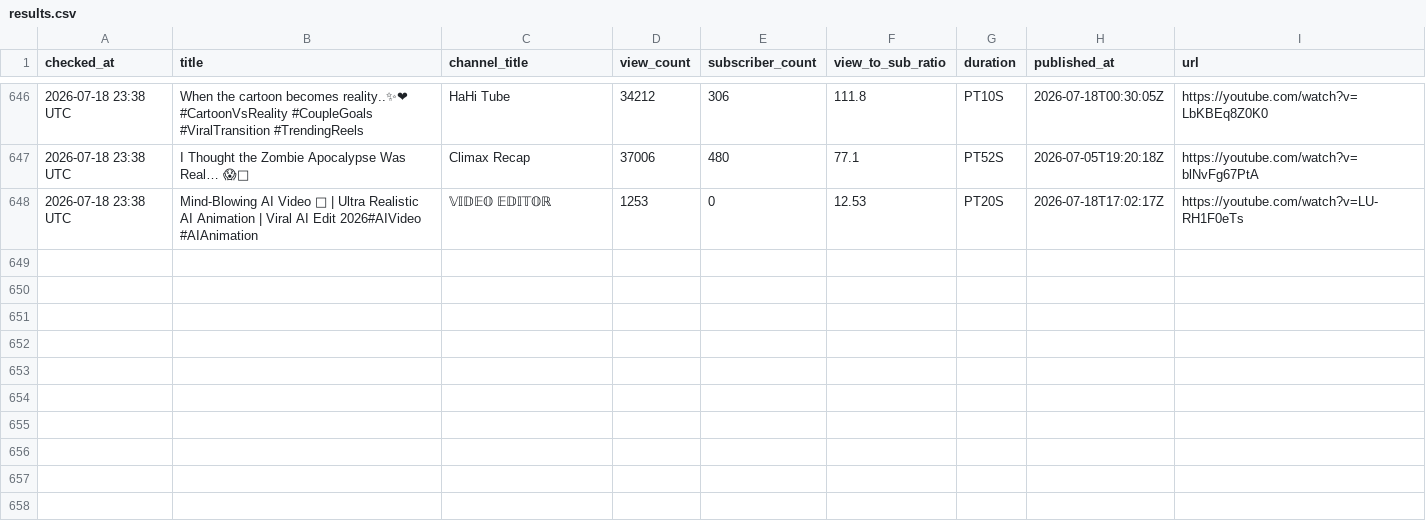
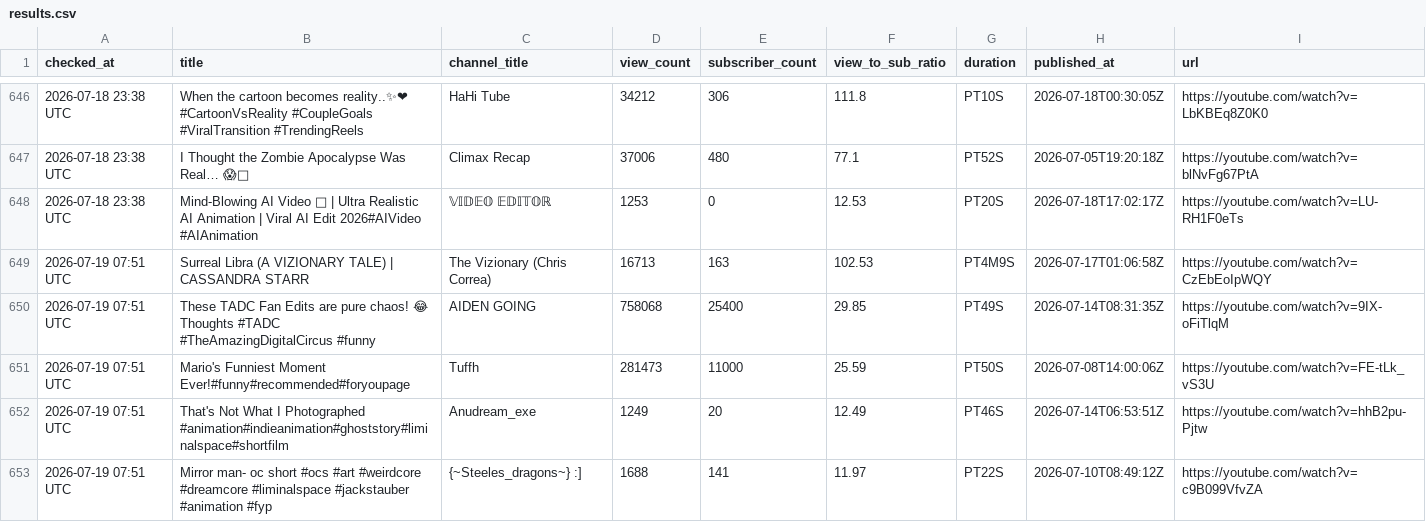
Before and after one commit to raccoon11010/viral-tracker, a CSV file: results.csv, drawn as a sheet; only a part is shown, gaps mark what is left out.

Commit message:
update results Sun Jul 19 07:51:50 UTC 2026

```diff
--- a/results.csv
+++ b/results.csv
@@ -652 +652,6 @@ checked_at,title,channel_title,view_count,subscriber_count,view_to_sub_ratio,dur
 2026-07-18 23:38 UTC,Mind-Blowing AI Video 🤯 | Ultra Realistic AI Animation | Viral AI Edit 2026#AIVideo #AIAnimation,𝕍𝕀𝔻𝔼𝕆 𝔼𝔻𝕀𝕋𝕆ℝ,1253,0,12.53,PT20S,2026-07-18T17:02:17Z,https://youtube.com/watch?v=LU-RH1F0eTs
+2026-07-19 07:51 UTC,Surreal Libra (A VIZIONARY TALE) | CASSANDRA STARR,The Vizionary (Chris Correa),16713,163,102.53,PT4M9S,2026-07-17T01:06:58Z,https://youtube.com/watch?v=CzEbEoIpWQY
+2026-07-19 07:51 UTC,These TADC Fan Edits are pure chaos! 😂 Thoughts #TADC #TheAmazingDigitalCircus #funny,AIDEN GOING,758068,25400,29.85,PT49S,2026-07-14T08:31:35Z,https://youtube.com/watch?v=9IX-oFiTlqM
+2026-07-19 07:51 UTC,Mario's Funniest Moment Ever!#funny#recommended#foryoupage,Tuffh,281473,11000,25.59,PT50S,2026-07-08T14:00:06Z,https://youtube.com/watch?v=FE-tLk_vS3U
+2026-07-19 07:51 UTC,That's Not What I Photographed #animation#indieanimation#ghoststory#liminalspace#shortfilm,Anudream_exe,1249,20,12.49,PT46S,2026-07-14T06:53:51Z,https://youtube.com/watch?v=hhB2pu-Pjtw
+2026-07-19 07:51 UTC,Mirror man- oc short #ocs #art #weirdcore #dreamcore #liminalspace #jackstauber #animation #fyp,{~Steeles_dragons~} :],1688,141,11.97,PT22S,2026-07-10T08:49:12Z,https://youtube.com/watch?v=c9B099VfvZA
```
